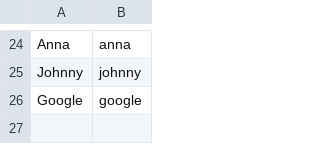
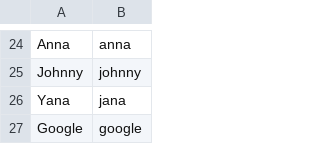
Before and after one commit to edvinhellsing/knausj_talon, a CSV file: settings/words_to_replace.csv, drawn as a sheet; only a part is shown, gaps mark what is left out; the diff names each change by its address in the sheet, - before the commit and + after, or states it on an @@ line.

```diff
--- a/settings/words_to_replace.csv
+++ b/settings/words_to_replace.csv
+row 26: Yana | jana
```
Also changed, not shown: 11 other files.
